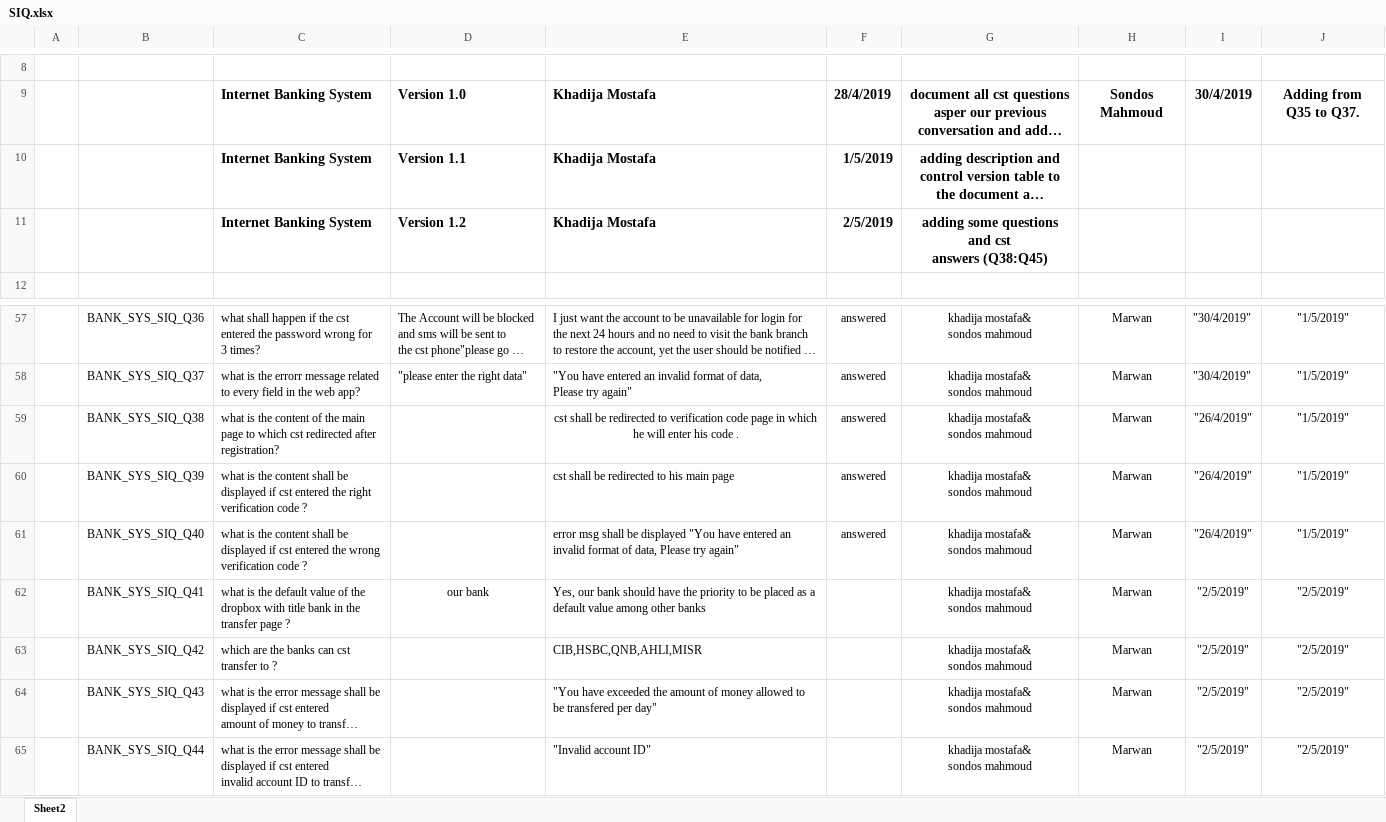
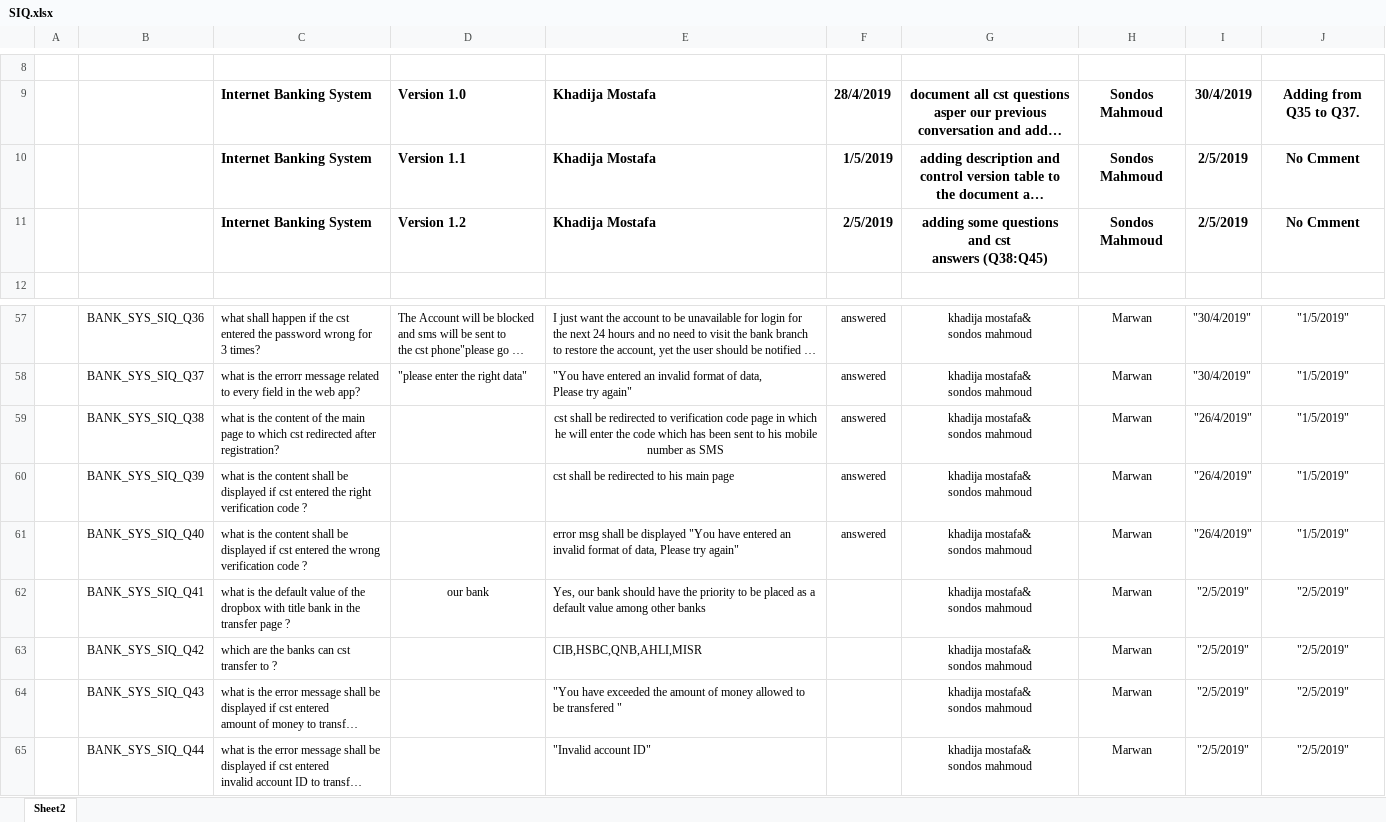
Before and after one commit to Salsabeelyf/Internet-Banking-System, an Excel workbook: Requirements/SIQ.xlsx, sheet Sheet2, drawn as a sheet; only a part is shown, gaps mark what is left out; long unchanged cells end in …; values as stored, in another font and other column widths than the file's, no borders; the diff names each change by its address in the sheet, - before the commit and + after, or states it on an @@ line.

```diff
--- a/Requirements/SIQ.xlsx (sheet Sheet2)
+++ b/Requirements/SIQ.xlsx (sheet Sheet2)
-H10:H11: (empty)
+H10:H11: Sondos Mahmoud
-I10:I11: (empty)
+I10:I11: 2/5/2019
-J10:J11: (empty)
+J10:J11: No Cmment
-E59: …will enter his code .
+E59: …will enter the code which has been sent to his mobile number as SMS
-E64: …be transfered per day"
+E64: …be transfered "
```
Also changed, not shown: 1 other file.
